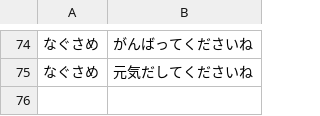
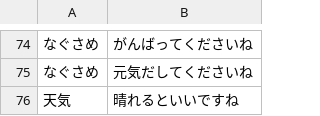
Before and after one commit to bezelie/dev_edgar, a CSV file: chatDialog.csv, drawn as a sheet; only a part is shown, gaps mark what is left out; the diff names each change by its address in the sheet, - before the commit and + after, or states it on an @@ line.

```diff
--- a/chatDialog.csv
+++ b/chatDialog.csv
+row 76: 天気 | 晴れるといいですね
```
Also changed, not shown: chatEntity.csv, chatEntity.tsv, 26 other files.
